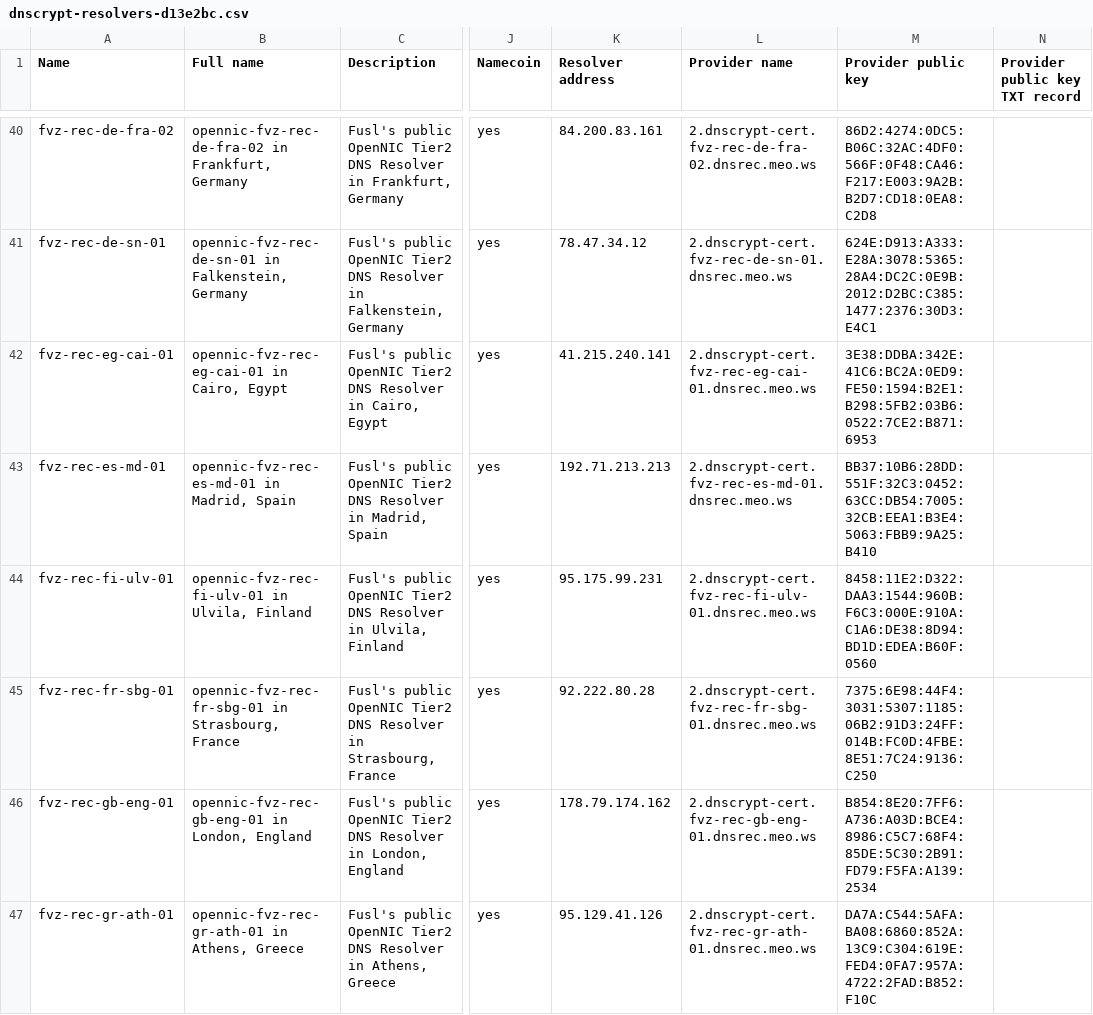
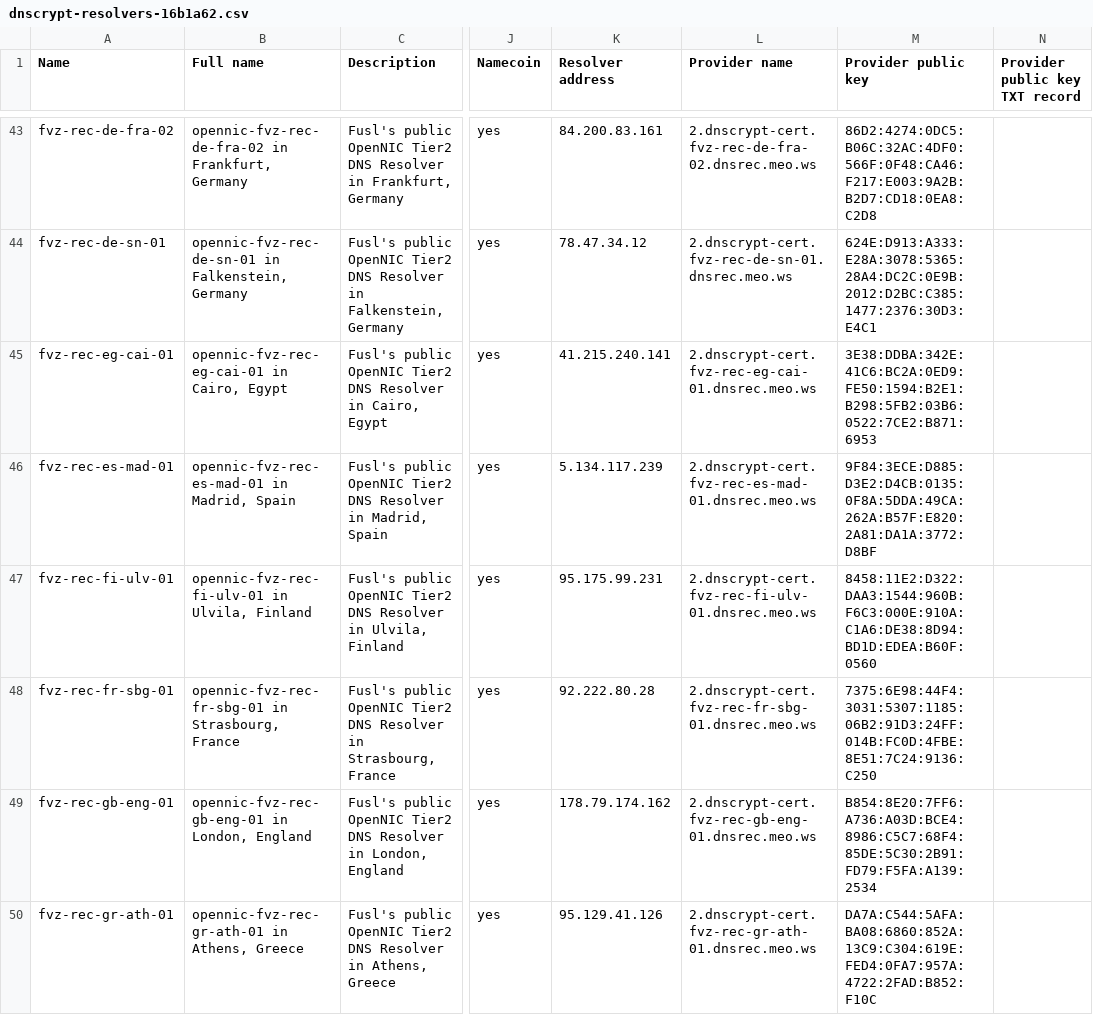
Before and after one commit to black-roland/exOpenWrt, a CSV file: package/dnscrypt-proxy/files/dnscrypt-resolvers-16b1a62.csv (was package/dnscrypt-proxy/files/dnscrypt-resolvers-d13e2bc.csv), drawn as a sheet; only a part is shown, gaps mark what is left out; addresses are those after the commit; the diff covers the shown part only; the diff names each change by its address in the sheet, - before the commit and + after, or states it on an @@ line.

Commit message:
dnscrypt-proxy: Updated resolvers

```diff
--- a/package/dnscrypt-proxy/files/dnscrypt-resolvers-d13e2bc.csv
+++ b/package/dnscrypt-proxy/files/dnscrypt-resolvers-16b1a62.csv
-A46 (Name): fvz-rec-es-md-01
+A46 (Name): fvz-rec-es-mad-01
-B46 (Full name): opennic-fvz-rec-es-md-01 in Madrid, Spain
+B46 (Full name): opennic-fvz-rec-es-mad-01 in Madrid, Spain
-K46 (Resolver address): 192.71.213.213
+K46 (Resolver address): 5.134.117.239
-L46 (Provider name): 2.dnscrypt-cert.fvz-rec-es-md-01.dnsrec.meo.ws
+L46 (Provider name): 2.dnscrypt-cert.fvz-rec-es-mad-01.dnsrec.meo.ws
-M46 (Provider public key): BB37:10B6:28DD:551F:32C3:0452:63CC:DB54:7005:32CB:EEA1:B3E4:5063:FBB9:9A25:B410
+M46 (Provider public key): 9F84:3ECE:D885:D3E2:D4CB:0135:0F8A:5DDA:49CA:262A:B57F:E820:2A81:DA1A:3772:D8BF
```
Also changed, not shown: 5 added rows, 1 removed row and 58 edited cells elsewhere in this file, 1 other file.
